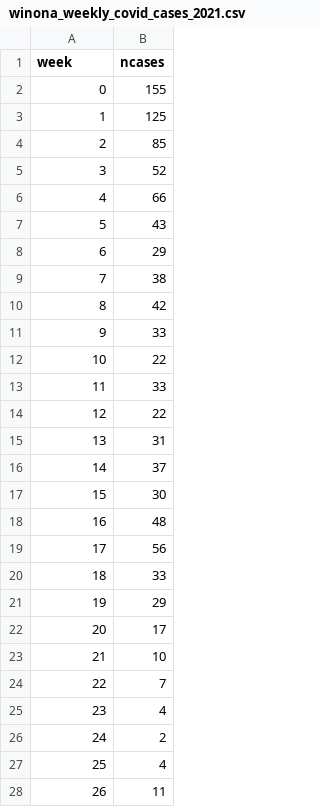
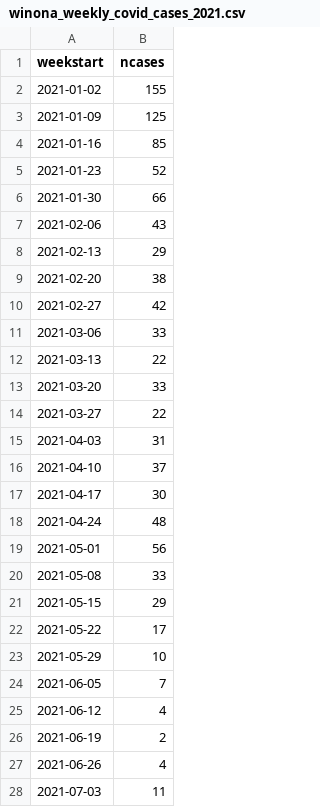
Before and after one commit to silasbergen/FIN335_Data, a CSV file: winona_weekly_covid_cases_2021.csv, drawn as a sheet; only a part is shown; the diff covers the shown part only.

Commit message:
Add files via upload

```diff
--- a/winona_weekly_covid_cases_2021.csv
+++ b/winona_weekly_covid_cases_2021.csv
@@ -1,28 +1,28 @@
-"week","ncases"
-0,155
-1,125
-2,85
-3,52
-4,66
-5,43
-6,29
-7,38
-8,42
-9,33
-10,22
-11,33
-12,22
-13,31
-14,37
-15,30
-16,48
-17,56
-18,33
-19,29
-20,17
-21,10
-22,7
-23,4
-24,2
-25,4
-26,11
+"weekstart","ncases"
+2021-01-02,155
+2021-01-09,125
+2021-01-16,85
+2021-01-23,52
+2021-01-30,66
+2021-02-06,43
+2021-02-13,29
+2021-02-20,38
+2021-02-27,42
+2021-03-06,33
+2021-03-13,22
+2021-03-20,33
+2021-03-27,22
+2021-04-03,31
+2021-04-10,37
+2021-04-17,30
+2021-04-24,48
+2021-05-01,56
+2021-05-08,33
+2021-05-15,29
+2021-05-22,17
+2021-05-29,10
+2021-06-05,7
+2021-06-12,4
+2021-06-19,2
+2021-06-26,4
+2021-07-03,11
```
Also changed, not shown: 25 edited cells elsewhere in this file.
